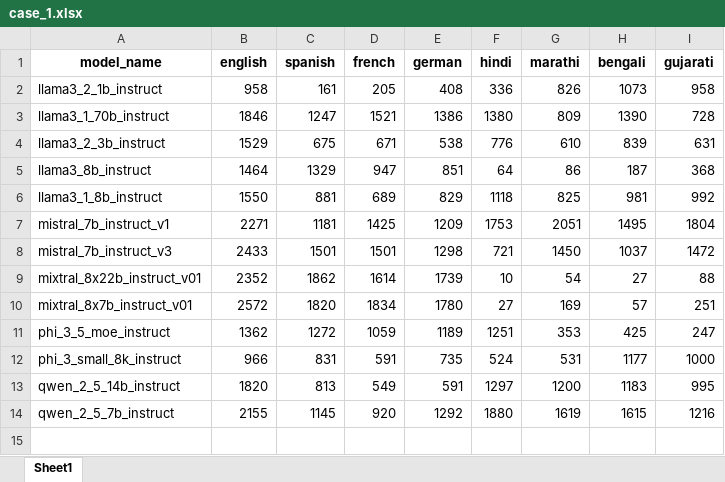
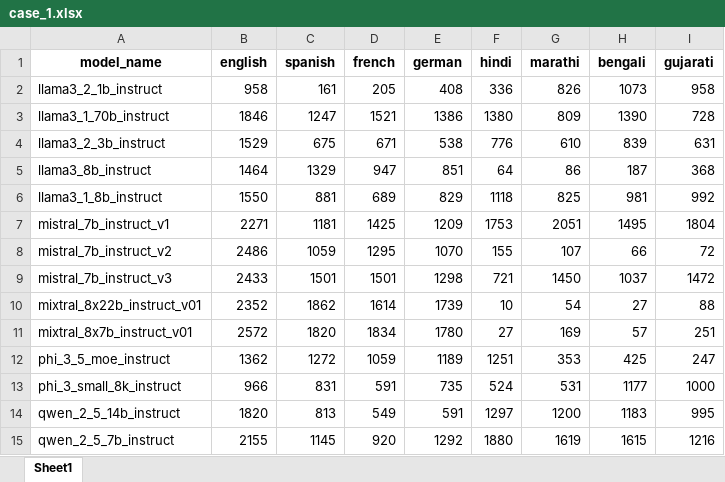
Before and after one commit to amitbcp/multilingual_profanity, an Excel workbook: src/metrics/case_1.xlsx, sheet Sheet1, drawn as a sheet; values as stored, in another font and other column widths than the file's, no borders; the diff names each change by its address in the sheet, - before the commit and + after, or states it on an @@ line.

```diff
--- a/src/metrics/case_1.xlsx (sheet Sheet1)
+++ b/src/metrics/case_1.xlsx (sheet Sheet1)
+row 8: mistral_7b_instruct_v2 | 2486 | 1059 | 1295 | 1070 | 155 | 107 | 66 | 72
```
Also changed, not shown: src/metrics/case_2.xlsx, src/metrics/percentage_case_1.xlsx, 6 other files.
